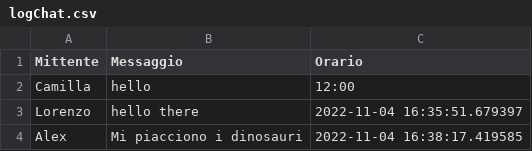
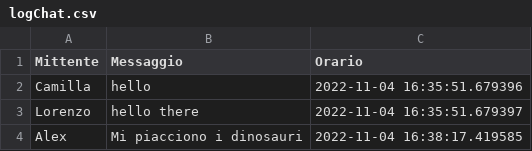
Before and after one commit to cgiaccar/Whatsapp2.0, a CSV file: csv/logChat.csv, drawn as a sheet; only a part is shown; the diff names each change by its address in the sheet, - before the commit and + after, or states it on an @@ line.

```diff
--- a/csv/logChat.csv
+++ b/csv/logChat.csv
-C2 (Orario): 12:00
+C2 (Orario): 2022-11-04 16:35:51.679396
```
Also changed, not shown: 2 other files.
